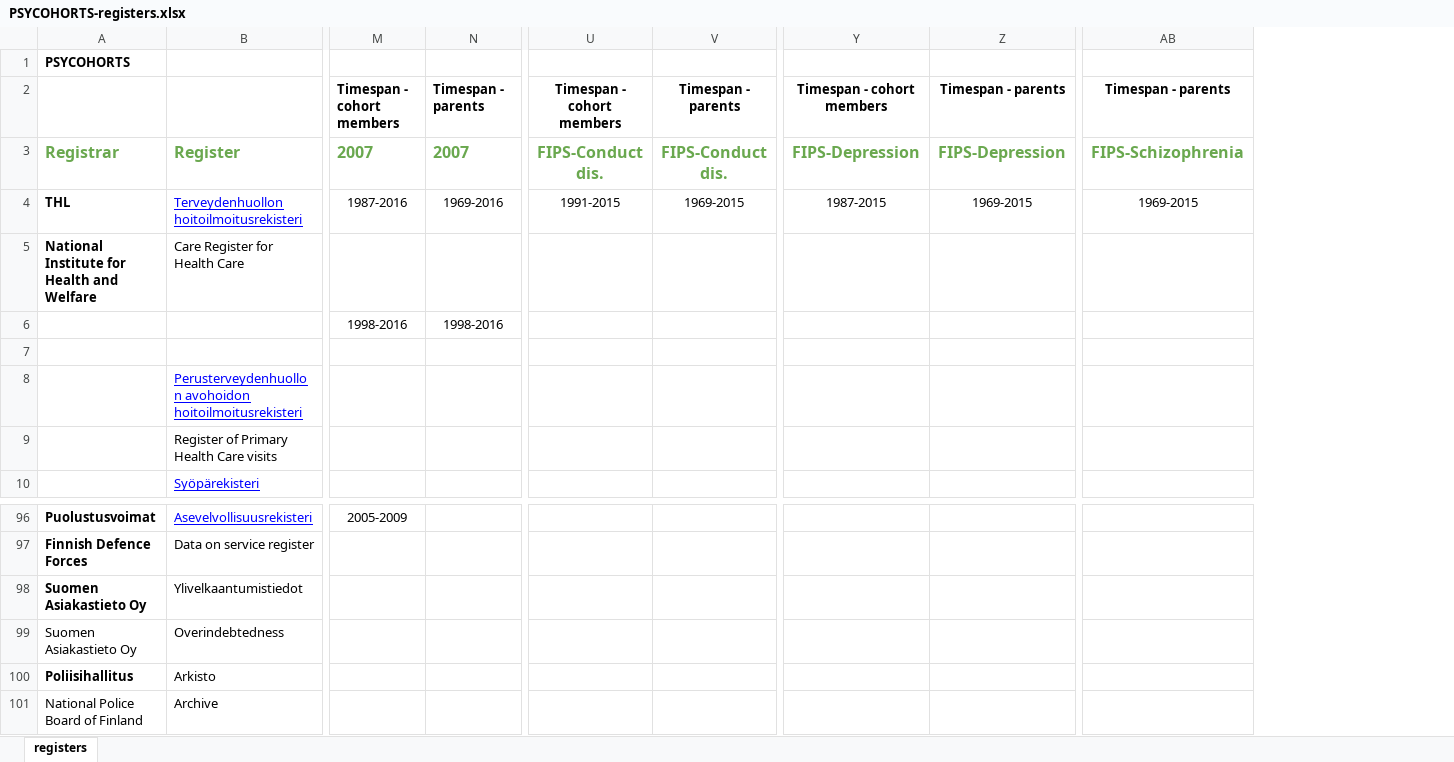
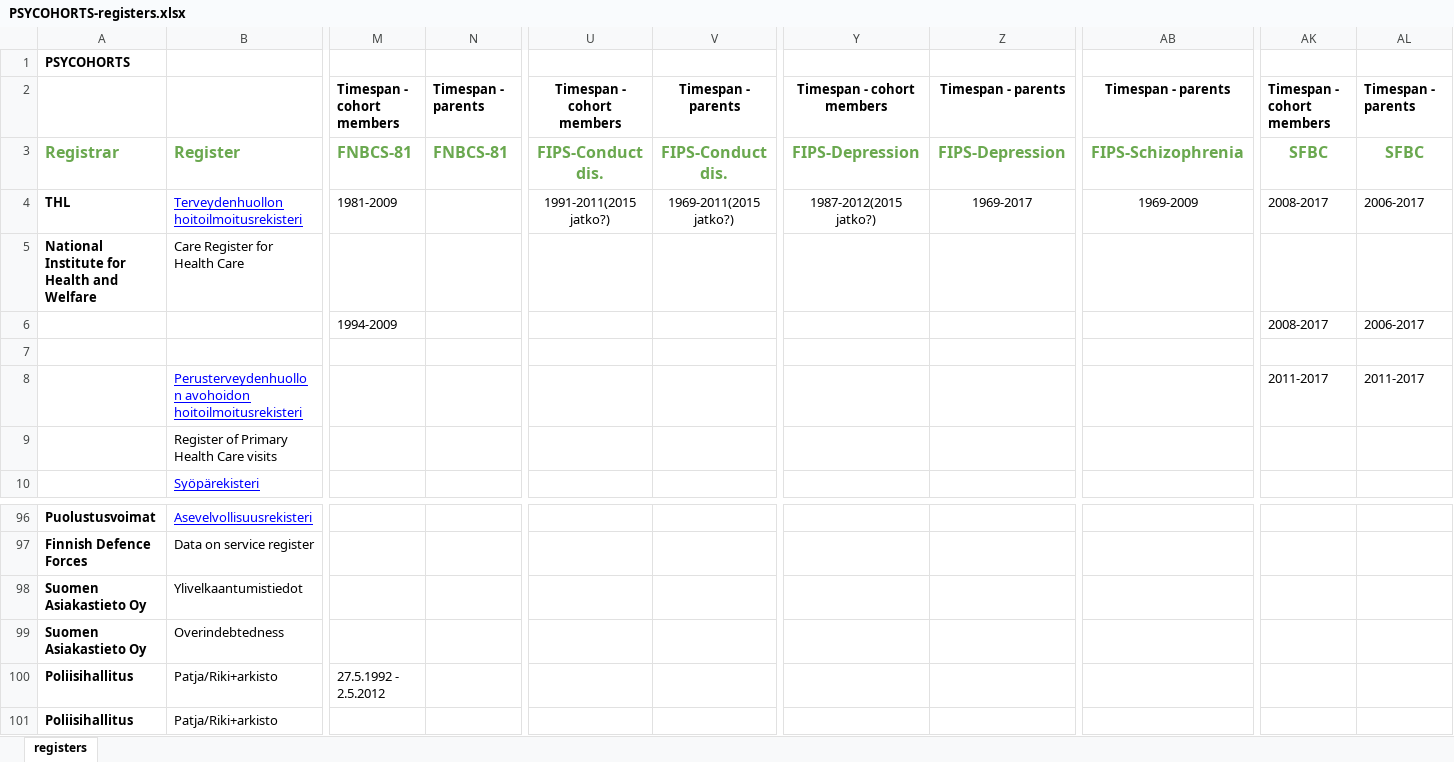
Before and after one commit to sakasute/meta-visu, an Excel workbook: python/PSYCOHORTS-registers.xlsx, sheet registers, drawn as a sheet; only a part is shown, gaps mark what is left out; values as stored, in another font and other column widths than the file's, no borders; conditional formats not drawn; removed rows and columns are numbered as before the commit, all else as after; rows hold the shown columns only; the diff covers the shown part only; the diff names each change by its address in the sheet, - before the commit and + after, or states it on an @@ line.

Commit message:
update psycohorts data

```diff
--- a/python/PSYCOHORTS-registers.xlsx (sheet registers)
+++ b/python/PSYCOHORTS-registers.xlsx (sheet registers)
-column M, rows 2-6: Timespan - cohort members | 2007 | 1987-2016 |  | 1998-2016; row 96: 2005-2009
-column N, rows 2-6: Timespan - parents | 2007 | 1969-2016 |  | 1998-2016
+column M, rows 2-6: Timespan - cohort members | FNBCS-81 | 1981-2009 |  | 1994-2009; row 100: 27.5.1992 - 2.5.2012
+column N, rows 2-3: Timespan - parents | FNBCS-81
+column AK, rows 2-8: Timespan - cohort members | SFBC | 2008-2017 |  | 2008-2017 |  | 2011-2017
+column AL, rows 2-8: Timespan - parents | SFBC | 2006-2017 |  | 2006-2017 |  | 2011-2017
-U4: 1991-2015
+U4: 1991-2011(2015 jatko?)
-V4: 1969-2015
+V4: 1969-2011(2015 jatko?)
-Y4: 1987-2015
+Y4: 1987-2012(2015 jatko?)
-Z4: 1969-2015
+Z4: 1969-2017
-AB4: 1969-2015
+AB4: 1969-2009
-A99 bold: off
+A99 bold: on
-B100: Arkisto
+B100: Patja/Riki+arkisto
-row 101: National Police Board of Finland | Archive
+row 101: Poliisihallitus | Patja/Riki+arkisto
```
Also changed, not shown: 5 edited cells elsewhere in this sheet, 12 other files.
